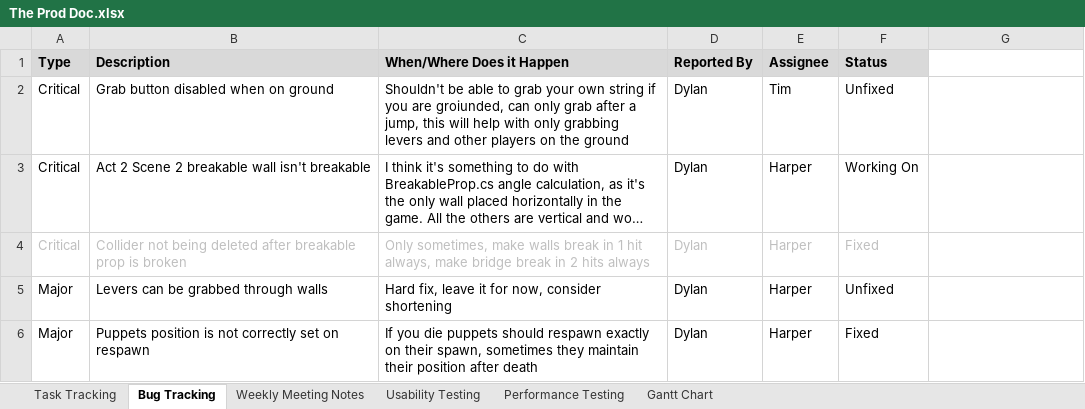
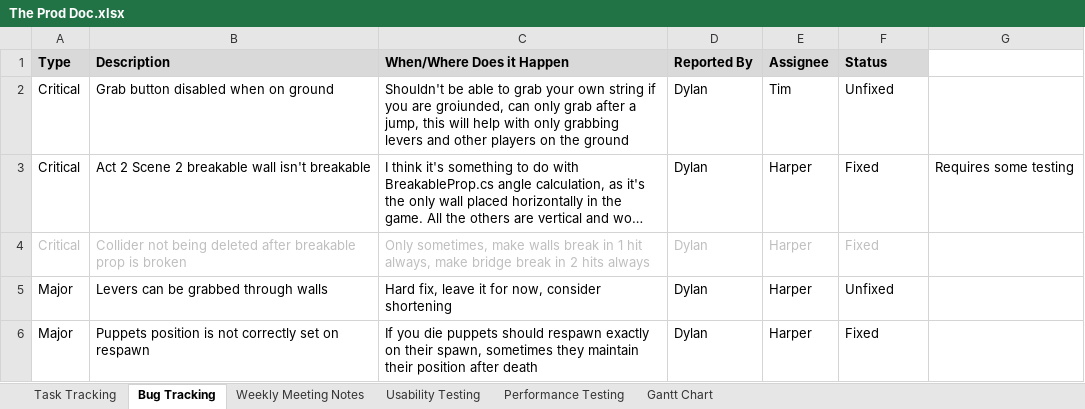
Before and after one commit to SpyraxianJ/strung-along, an Excel workbook: Admin Files/The Prod Doc.xlsx, sheet Bug Tracking, drawn as a sheet; only a part is shown; long unchanged cells end in …; values as stored, in another font and other column widths than the file's, no borders; conditional formats not drawn; the diff names each change by its address in the sheet, - before the commit and + after, or states it on an @@ line.

Commit message:
eased required angle to break walls
from 45 degrees to 75 degrees. level 2-2 wall should break much more consistently!

```diff
--- a/Admin Files/The Prod Doc.xlsx (sheet Bug Tracking)
+++ b/Admin Files/The Prod Doc.xlsx (sheet Bug Tracking)
-F3 (Status): Working On
+F3 (Status): Fixed
-G3: (empty)
+G3: Requires some testing
```
Also changed, not shown: 1 other file.
